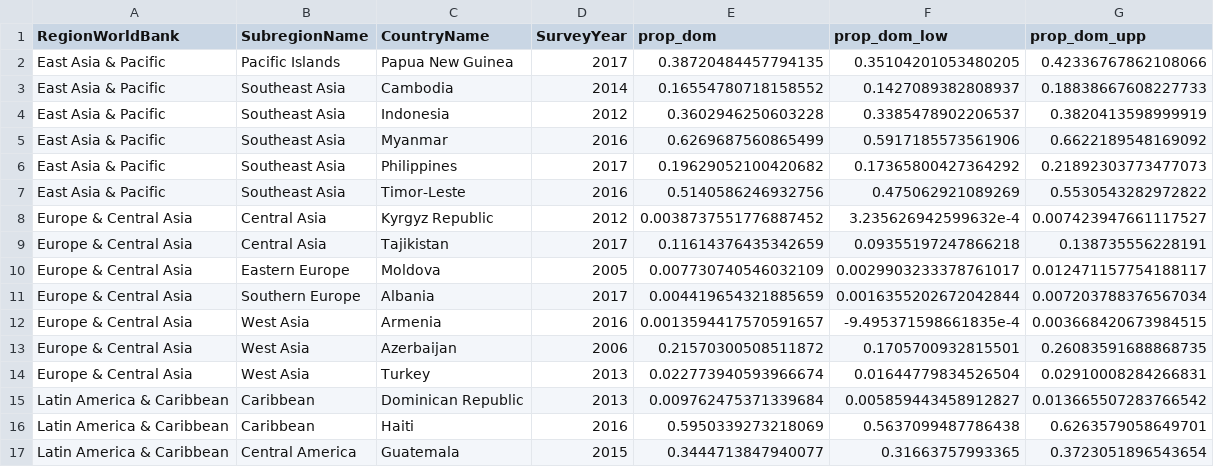
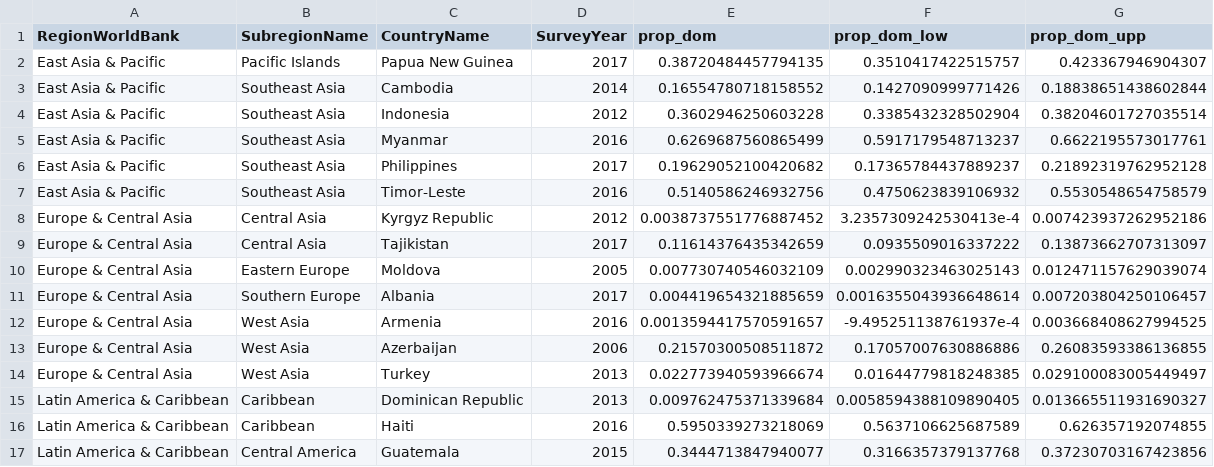
Before and after one commit to horaciochacon/rdhs_home_births, a CSV file: output/estimates_countries.csv, drawn as a sheet; only a part is shown; the diff covers the shown part only.

```diff
--- a/output/estimates_countries.csv
+++ b/output/estimates_countries.csv
@@ -1,17 +1,17 @@
 RegionWorldBank,SubregionName,CountryName,SurveyYear,prop_dom,prop_dom_low,prop_dom_upp
-East Asia & Pacific,Pacific Islands,Papua New Guinea,2017,0.38720484457794135,0.35104201053480205,0.42336767862108066
-East Asia & Pacific,Southeast Asia,Cambodia,2014,0.16554780718158552,0.1427089382808937,0.18838667608227733
-East Asia & Pacific,Southeast Asia,Indonesia,2012,0.3602946250603228,0.3385478902206537,0.3820413598999919
-East Asia & Pacific,Southeast Asia,Myanmar,2016,0.6269687560865499,0.5917185573561906,0.6622189548169092
-East Asia & Pacific,Southeast Asia,Philippines,2017,0.19629052100420682,0.17365800427364292,0.21892303773477073
-East Asia & Pacific,Southeast Asia,Timor-Leste,2016,0.5140586246932756,0.475062921089269,0.5530543282972822
-Europe & Central Asia,Central Asia,Kyrgyz Republic,2012,0.0038737551776887452,3.235626942599632e-4,0.007423947661117527
-Europe & Central Asia,Central Asia,Tajikistan,2017,0.11614376435342659,0.09355197247866218,0.138735556228191
-Europe & Central Asia,Eastern Europe,Moldova,2005,0.007730740546032109,0.0029903233378761017,0.012471157754188117
-Europe & Central Asia,Southern Europe,Albania,2017,0.004419654321885659,0.0016355202672042844,0.007203788376567034
-Europe & Central Asia,West Asia,Armenia,2016,0.0013594417570591657,-9.495371598661835e-4,0.003668420673984515
-Europe & Central Asia,West Asia,Azerbaijan,2006,0.21570300508511872,0.1705700932815501,0.26083591688868735
-Europe & Central Asia,West Asia,Turkey,2013,0.022773940593966674,0.01644779834526504,0.02910008284266831
-Latin America & Caribbean,Caribbean,Dominican Republic,2013,0.009762475371339684,0.005859443458912827,0.013665507283766542
-Latin America & Caribbean,Caribbean,Haiti,2016,0.5950339273218069,0.5637099487786438,0.6263579058649701
-Latin America & Caribbean,Central America,Guatemala,2015,0.3444713847940077,0.31663757993365,0.3723051896543654
+East Asia & Pacific,Pacific Islands,Papua New Guinea,2017,0.38720484457794135,0.3510417422515757,0.423367946904307
+East Asia & Pacific,Southeast Asia,Cambodia,2014,0.16554780718158552,0.1427090999771426,0.18838651438602844
+East Asia & Pacific,Southeast Asia,Indonesia,2012,0.3602946250603228,0.3385432328502904,0.38204601727035514
+East Asia & Pacific,Southeast Asia,Myanmar,2016,0.6269687560865499,0.5917179548713237,0.6622195573017761
+East Asia & Pacific,Southeast Asia,Philippines,2017,0.19629052100420682,0.17365784437889237,0.21892319762952128
+East Asia & Pacific,Southeast Asia,Timor-Leste,2016,0.5140586246932756,0.4750623839106932,0.5530548654758579
+Europe & Central Asia,Central Asia,Kyrgyz Republic,2012,0.0038737551776887452,3.2357309242530413e-4,0.007423937262952186
+Europe & Central Asia,Central Asia,Tajikistan,2017,0.11614376435342659,0.0935509016337222,0.13873662707313097
+Europe & Central Asia,Eastern Europe,Moldova,2005,0.007730740546032109,0.002990323463025143,0.012471157629039074
+Europe & Central Asia,Southern Europe,Albania,2017,0.004419654321885659,0.0016355043936648614,0.007203804250106457
+Europe & Central Asia,West Asia,Armenia,2016,0.0013594417570591657,-9.495251138761937e-4,0.003668408627994525
+Europe & Central Asia,West Asia,Azerbaijan,2006,0.21570300508511872,0.17057007630886886,0.26083593386136855
+Europe & Central Asia,West Asia,Turkey,2013,0.022773940593966674,0.01644779818248385,0.029100083005449497
+Latin America & Caribbean,Caribbean,Dominican Republic,2013,0.009762475371339684,0.0058594388109890405,0.013665511931690327
+Latin America & Caribbean,Caribbean,Haiti,2016,0.5950339273218069,0.5637106625687589,0.626357192074855
+Latin America & Caribbean,Central America,Guatemala,2015,0.3444713847940077,0.3166357379137768,0.37230703167423856
```
Also changed, not shown: 106 edited cells elsewhere in this file, output/estimates_education_lvl.csv, output/estimates_urban_rural.csv, 1 other file.
